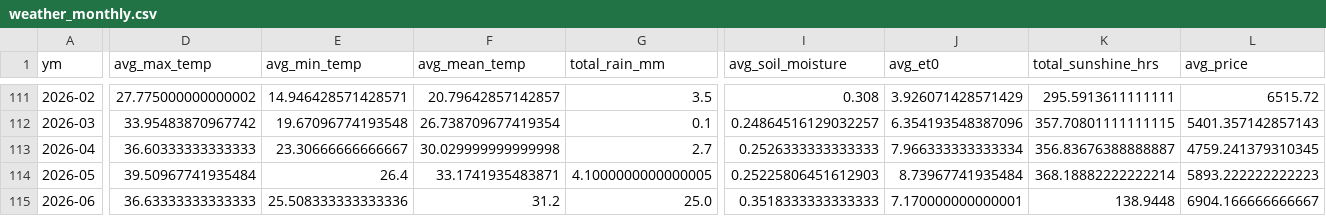
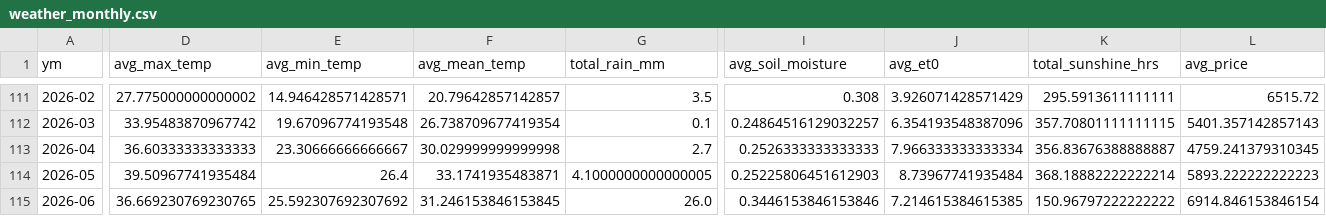
Before and after one commit to Prayas-dev-acc/mandi, a CSV file: weather_monthly.csv, drawn as a sheet; only a part is shown, gaps mark what is left out; the diff covers the shown part only; the diff names each change by its address in the sheet, - before the commit and + after, or states it on an @@ line.

```diff
--- a/weather_monthly.csv
+++ b/weather_monthly.csv
-D115 (avg_max_temp): 36.63333333333333
+D115 (avg_max_temp): 36.669230769230765
-E115 (avg_min_temp): 25.508333333333336
+E115 (avg_min_temp): 25.592307692307692
-F115 (avg_mean_temp): 31.2
+F115 (avg_mean_temp): 31.246153846153845
-G115 (total_rain_mm): 25.0
+G115 (total_rain_mm): 26.0
-I115 (avg_soil_moisture): 0.3518333333333333
+I115 (avg_soil_moisture): 0.3446153846153846
-J115 (avg_et0): 7.170000000000001
+J115 (avg_et0): 7.214615384615385
-K115 (total_sunshine_hrs): 138.9448
+K115 (total_sunshine_hrs): 150.96797222222222
-L115 (avg_price): 6904.166666666667
+L115 (avg_price): 6914.846153846154
```
Also changed, not shown: 1 edited cell elsewhere in this file, 2 other files.
